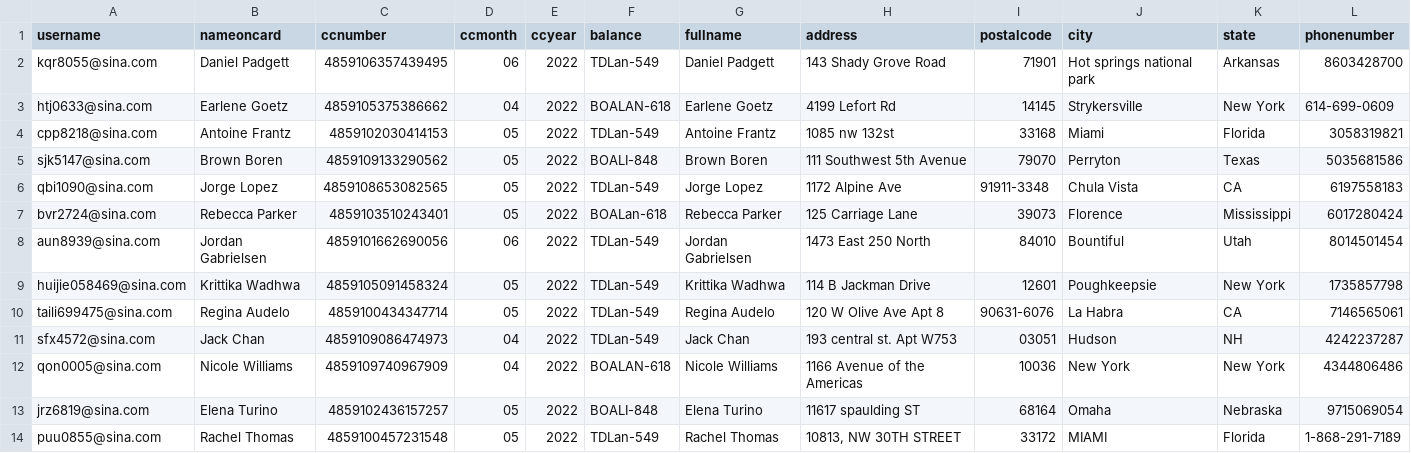
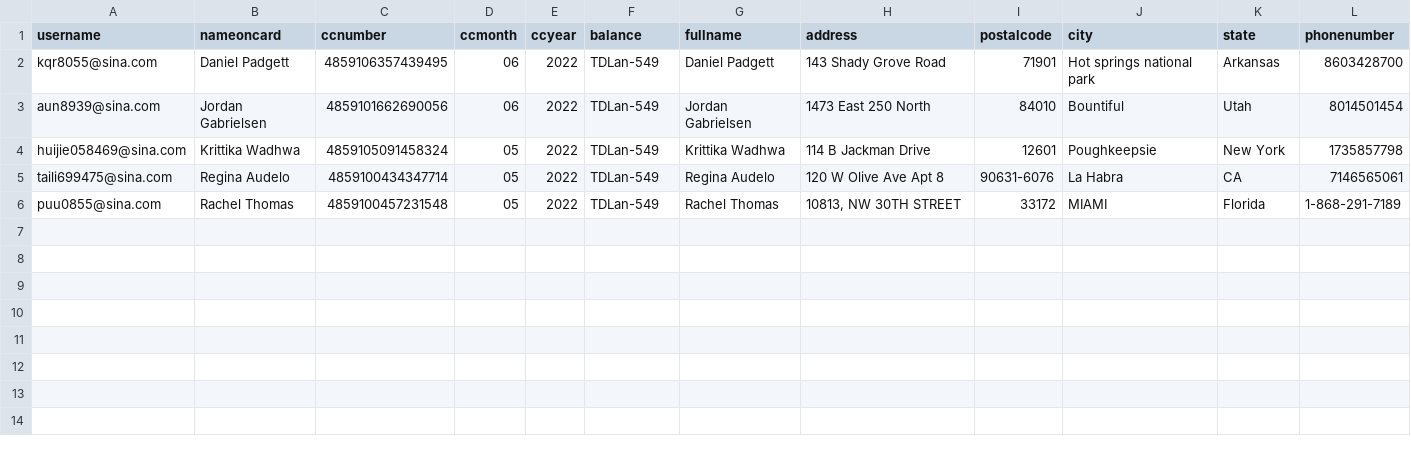
Before and after one commit to czds68/AmazonBuy, a CSV file: amazonbuy_database/Finance.csv, drawn as a sheet.

```diff
--- a/amazonbuy_database/Finance.csv
+++ b/amazonbuy_database/Finance.csv
@@ -2,7 +2,2 @@ username,nameoncard,ccnumber,ccmonth,ccyear,balance,fullname,address,postalcode,
 kqr8055@sina.com,Daniel Padgett,4859106357439495,06,2022,TDLan-549,Daniel Padgett,143 Shady Grove Road,71901,Hot springs national park,Arkansas,8603428700,,,,,,,,,,,,,,,,,,,,,,,,,,,,,,,,,,,,,,,,,,,,,,,,,,,,,,,,,,,,,,,,,,,,,,,,,,,,,,,,,,,,,,,,,,,,,,,,,,,,,,,,,,,,,,,,,,,,,,,,,,,,,,,,,,,,,,,,,,,,,,,,,,,,,,,,,,,,,,,,,,,,,,,,,,,,,,,,,,,,,,,,,,,,,,,,,,,,,,,,,,,,,,,,,,,,,,,,,,,,,,,,,,,,,,,,,,,,,,,,,,,
-htj0633@sina.com,Earlene Goetz,4859105375386662,04,2022,BOALAN-618,Earlene Goetz,4199 Lefort Rd,14145,Strykersville,New York,614-699-0609,,,,,,,,,,,,,,,,,,,,,,,,,,,,,,,,,,,,,,,,,,,,,,,,,,,,,,,,,,,,,,,,,,,,,,,,,,,,,,,,,,,,,,,,,,,,,,,,,,,,,,,,,,,,,,,,,,,,,,,,,,,,,,,,,,,,,,,,,,,,,,,,,,,,,,,,,,,,,,,,,,,,,,,,,,,,,,,,,,,,,,,,,,,,,,,,,,,,,,,,,,,,,,,,,,,,,,,,,,,,,,,,,,,,,,,,,,,,,,,,,,,
-cpp8218@sina.com,Antoine Frantz,4859102030414153,05,2022,TDLan-549,Antoine Frantz,1085 nw 132st,33168,Miami,Florida,3058319821,,,,,,,,,,,,,,,,,,,,,,,,,,,,,,,,,,,,,,,,,,,,,,,,,,,,,,,,,,,,,,,,,,,,,,,,,,,,,,,,,,,,,,,,,,,,,,,,,,,,,,,,,,,,,,,,,,,,,,,,,,,,,,,,,,,,,,,,,,,,,,,,,,,,,,,,,,,,,,,,,,,,,,,,,,,,,,,,,,,,,,,,,,,,,,,,,,,,,,,,,,,,,,,,,,,,,,,,,,,,,,,,,,,,,,,,,,,,,,,,,,,
-sjk5147@sina.com,Brown Boren,4859109133290562,05,2022,BOALI-848,Brown Boren,111 Southwest 5th Avenue,79070,Perryton,Texas,5035681586,,,,,,,,,,,,,,,,,,,,,,,,,,,,,,,,,,,,,,,,,,,,,,,,,,,,,,,,,,,,,,,,,,,,,,,,,,,,,,,,,,,,,,,,,,,,,,,,,,,,,,,,,,,,,,,,,,,,,,,,,,,,,,,,,,,,,,,,,,,,,,,,,,,,,,,,,,,,,,,,,,,,,,,,,,,,,,,,,,,,,,,,,,,,,,,,,,,,,,,,,,,,,,,,,,,,,,,,,,,,,,,,,,,,,,,,,,,,,,,,,,,
-qbi1090@sina.com,Jorge Lopez,4859108653082565,05,2022,TDLan-549,Jorge Lopez,1172 Alpine Ave,91911-3348,Chula Vista,CA,6197558183,,,,,,,,,,,,,,,,,,,,,,,,,,,,,,,,,,,,,,,,,,,,,,,,,,,,,,,,,,,,,,,,,,,,,,,,,,,,,,,,,,,,,,,,,,,,,,,,,,,,,,,,,,,,,,,,,,,,,,,,,,,,,,,,,,,,,,,,,,,,,,,,,,,,,,,,,,,,,,,,,,,,,,,,,,,,,,,,,,,,,,,,,,,,,,,,,,,,,,,,,,,,,,,,,,,,,,,,,,,,,,,,,,,,,,,,,,,,,,,,,,,
-bvr2724@sina.com,Rebecca Parker,4859103510243401,05,2022,BOALan-618,Rebecca Parker,125 Carriage Lane,39073,Florence,Mississippi,6017280424,,,,,,,,,,,,,,,,,,,,,,,,,,,,,,,,,,,,,,,,,,,,,,,,,,,,,,,,,,,,,,,,,,,,,,,,,,,,,,,,,,,,,,,,,,,,,,,,,,,,,,,,,,,,,,,,,,,,,,,,,,,,,,,,,,,,,,,,,,,,,,,,,,,,,,,,,,,,,,,,,,,,,,,,,,,,,,,,,,,,,,,,,,,,,,,,,,,,,,,,,,,,,,,,,,,,,,,,,,,,,,,,,,,,,,,,,,,,,,,,,,,
 aun8939@sina.com,Jordan Gabrielsen,4859101662690056,06,2022,TDLan-549,Jordan Gabrielsen,1473 East 250 North,84010,Bountiful,Utah,8014501454,,,,,,,,,,,,,,,,,,,,,,,,,,,,,,,,,,,,,,,,,,,,,,,,,,,,,,,,,,,,,,,,,,,,,,,,,,,,,,,,,,,,,,,,,,,,,,,,,,,,,,,,,,,,,,,,,,,,,,,,,,,,,,,,,,,,,,,,,,,,,,,,,,,,,,,,,,,,,,,,,,,,,,,,,,,,,,,,,,,,,,,,,,,,,,,,,,,,,,,,,,,,,,,,,,,,,,,,,,,,,,,,,,,,,,,,,,,,,,,,,,,
@@ -10,5 +5,2 @@ huijie058469@sina.com,Krittika Wadhwa,4859105091458324,05,2022,TDLan-549,Krittik
 taili699475@sina.com,Regina Audelo,4859100434347714,05,2022,TDLan-549,Regina Audelo,120 W Olive Ave Apt 8,90631-6076,La Habra,CA,7146565061,,,,,,,,,,,,,,,,,,,,,,,,,,,,,,,,,,,,,,,,,,,,,,,,,,,,,,,,,,,,,,,,,,,,,,,,,,,,,,,,,,,,,,,,,,,,,,,,,,,,,,,,,,,,,,,,,,,,,,,,,,,,,,,,,,,,,,,,,,,,,,,,,,,,,,,,,,,,,,,,,,,,,,,,,,,,,,,,,,,,,,,,,,,,,,,,,,,,,,,,,,,,,,,,,,,,,,,,,,,,,,,,,,,,,,,,,,,,,,,,,,,
-sfx4572@sina.com,Jack Chan,4859109086474973,04,2022,TDLan-549,Jack Chan,193 central st. Apt W753,03051,Hudson,NH,4242237287,,,,,,,,,,,,,,,,,,,,,,,,,,,,,,,,,,,,,,,,,,,,,,,,,,,,,,,,,,,,,,,,,,,,,,,,,,,,,,,,,,,,,,,,,,,,,,,,,,,,,,,,,,,,,,,,,,,,,,,,,,,,,,,,,,,,,,,,,,,,,,,,,,,,,,,,,,,,,,,,,,,,,,,,,,,,,,,,,,,,,,,,,,,,,,,,,,,,,,,,,,,,,,,,,,,,,,,,,,,,,,,,,,,,,,,,,,,,,,,,,,,
-qon0005@sina.com,Nicole Williams,4859109740967909,04,2022,BOALAN-618,Nicole Williams,1166 Avenue of the Americas,10036,New York,New York,4344806486,,,,,,,,,,,,,,,,,,,,,,,,,,,,,,,,,,,,,,,,,,,,,,,,,,,,,,,,,,,,,,,,,,,,,,,,,,,,,,,,,,,,,,,,,,,,,,,,,,,,,,,,,,,,,,,,,,,,,,,,,,,,,,,,,,,,,,,,,,,,,,,,,,,,,,,,,,,,,,,,,,,,,,,,,,,,,,,,,,,,,,,,,,,,,,,,,,,,,,,,,,,,,,,,,,,,,,,,,,,,,,,,,,,,,,,,,,,,,,,,,,,
-jrz6819@sina.com,Elena Turino,4859102436157257,05,2022,BOALI-848,Elena Turino,11617 spaulding ST,68164,Omaha,Nebraska,9715069054,,,,,,,,,,,,,,,,,,,,,,,,,,,,,,,,,,,,,,,,,,,,,,,,,,,,,,,,,,,,,,,,,,,,,,,,,,,,,,,,,,,,,,,,,,,,,,,,,,,,,,,,,,,,,,,,,,,,,,,,,,,,,,,,,,,,,,,,,,,,,,,,,,,,,,,,,,,,,,,,,,,,,,,,,,,,,,,,,,,,,,,,,,,,,,,,,,,,,,,,,,,,,,,,,,,,,,,,,,,,,,,,,,,,,,,,,,,,,,,,,,,
 puu0855@sina.com,Rachel Thomas,4859100457231548,05,2022,TDLan-549,Rachel Thomas,"10813, NW 30TH STREET",33172,MIAMI,Florida,1-868-291-7189,,,,,,,,,,,,,,,,,,,,,,,,,,,,,,,,,,,,,,,,,,,,,,,,,,,,,,,,,,,,,,,,,,,,,,,,,,,,,,,,,,,,,,,,,,,,,,,,,,,,,,,,,,,,,,,,,,,,,,,,,,,,,,,,,,,,,,,,,,,,,,,,,,,,,,,,,,,,,,,,,,,,,,,,,,,,,,,,,,,,,,,,,,,,,,,,,,,,,,,,,,,,,,,,,,,,,,,,,,,,,,,,,,,,,,,,,,,,,,,,,,,
```
Also changed, not shown: amazonbuy_database/AccountInfo.csv, amazonbuy_database/ordertask.csv, 2 other files.
